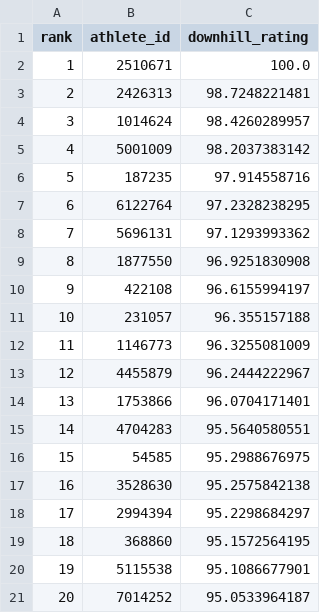
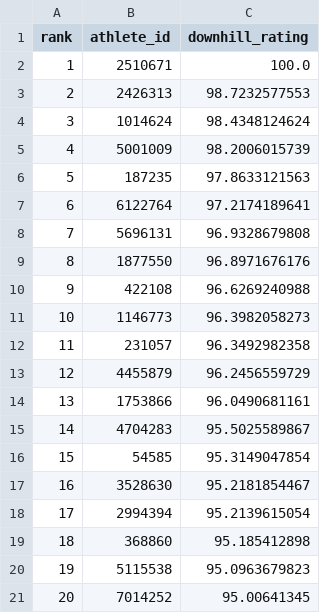
Before and after one commit to Ultramann/Stravaboards, a CSV file: app/app_data/athlete_downhill_rating_leaderboard.csv, drawn as a sheet.

```diff
--- a/app/app_data/athlete_downhill_rating_leaderboard.csv
+++ b/app/app_data/athlete_downhill_rating_leaderboard.csv
@@ -2,20 +2,20 @@ rank,athlete_id,downhill_rating
 1,2510671,100.0
-2,2426313,98.7248221481
-3,1014624,98.4260289957
-4,5001009,98.2037383142
-5,187235,97.914558716
-6,6122764,97.2328238295
-7,5696131,97.1293993362
-8,1877550,96.9251830908
-9,422108,96.6155994197
-10,231057,96.355157188
-11,1146773,96.3255081009
-12,4455879,96.2444222967
-13,1753866,96.0704171401
-14,4704283,95.5640580551
-15,54585,95.2988676975
-16,3528630,95.2575842138
-17,2994394,95.2298684297
-18,368860,95.1572564195
-19,5115538,95.1086677901
-20,7014252,95.0533964187
+2,2426313,98.7232577553
+3,1014624,98.4348124624
+4,5001009,98.2006015739
+5,187235,97.8633121563
+6,6122764,97.2174189641
+7,5696131,96.9328679808
+8,1877550,96.8971676176
+9,422108,96.6269240988
+10,1146773,96.3982058273
+11,231057,96.3492982358
+12,4455879,96.2456559729
+13,1753866,96.0490681161
+14,4704283,95.5025589867
+15,54585,95.3149047854
+16,3528630,95.2181854467
+17,2994394,95.2139615054
+18,368860,95.185412898
+19,5115538,95.0963679823
+20,7014252,95.00641345
```
Also changed, not shown: app/app_data/athlete_total_rating_leaderboard.csv, app/app_data/athlete_uphill_rating_leaderboard.csv, 4 other files.
